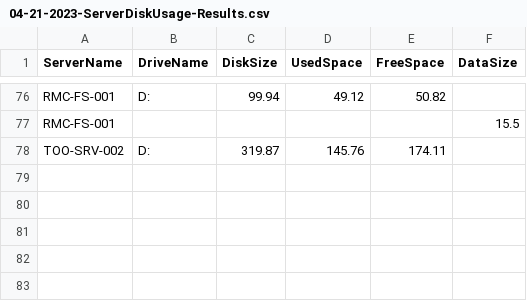
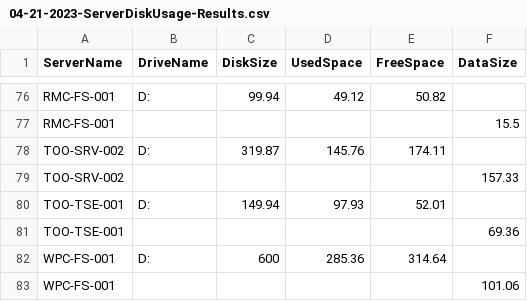
Before and after one commit to dominoguy/Powershell, a CSV file: ServerDiskInformation/04-21-2023-ServerDiskUsage-Results.csv, drawn as a sheet; only a part is shown, gaps mark what is left out.

```diff
--- a/ServerDiskInformation/04-21-2023-ServerDiskUsage-Results.csv
+++ b/ServerDiskInformation/04-21-2023-ServerDiskUsage-Results.csv
@@ -78 +78,6 @@
 "TOO-SRV-002","D:","319.87","145.76","174.11",""
+"TOO-SRV-002","","","","","157.33"
+"TOO-TSE-001","D:","149.94","97.93","52.01",""
+"TOO-TSE-001","","","","","69.36"
+"WPC-FS-001","D:","600","285.36","314.64",""
+"WPC-FS-001","","","","","101.06"
```
Also changed, not shown: ServerList/CredList.csv, ServerList/ServerList - Copy.csv, 8 other files.
